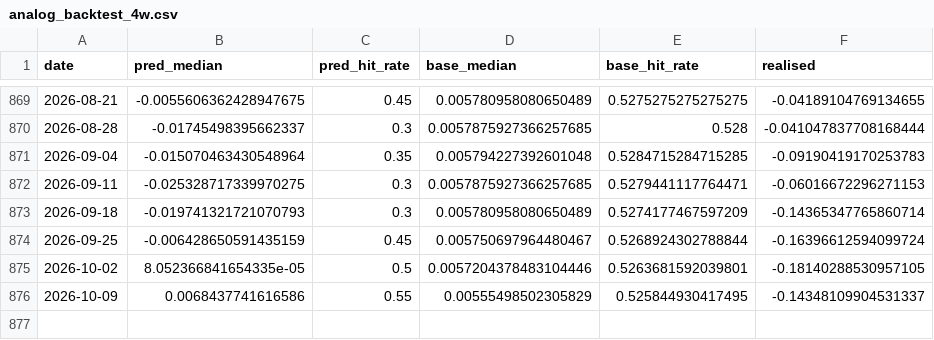
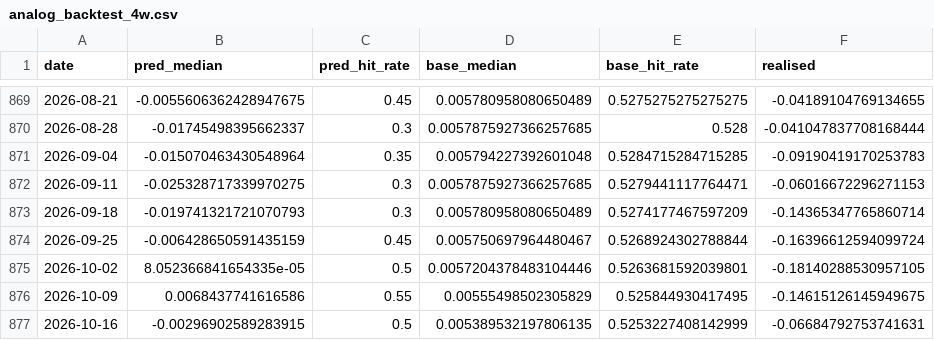
Before and after one commit to allisonzhan/slv-dashboard, a CSV file: analog_backtest_4w.csv, drawn as a sheet; only a part is shown, gaps mark what is left out.

```diff
--- a/analog_backtest_4w.csv
+++ b/analog_backtest_4w.csv
@@ -875,2 +875,3 @@ date,pred_median,pred_hit_rate,base_median,base_hit_rate,realised
 2026-10-02,8.052366841654335e-05,0.5,0.0057204378483104446,0.5263681592039801,-0.18140288530957105
-2026-10-09,0.0068437741616586,0.55,0.00555498502305829,0.525844930417495,-0.14348109904531337
+2026-10-09,0.0068437741616586,0.55,0.00555498502305829,0.525844930417495,-0.14615126145949675
+2026-10-16,-0.00296902589283915,0.5,0.005389532197806135,0.5253227408142999,-0.06684792753741631
```
Also changed, not shown: analog_paths.csv, curve.csv, 18 other files.
